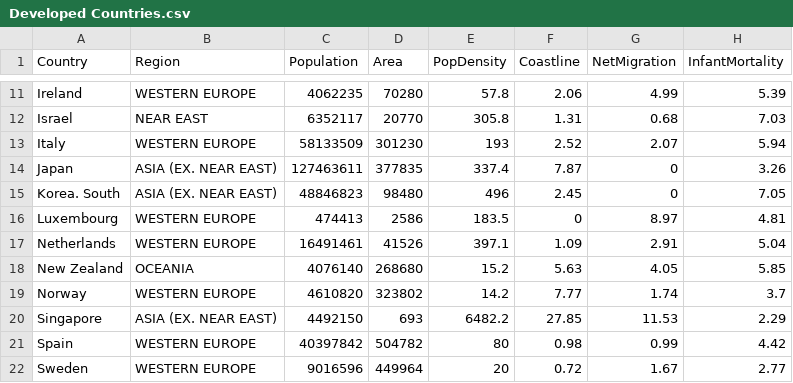
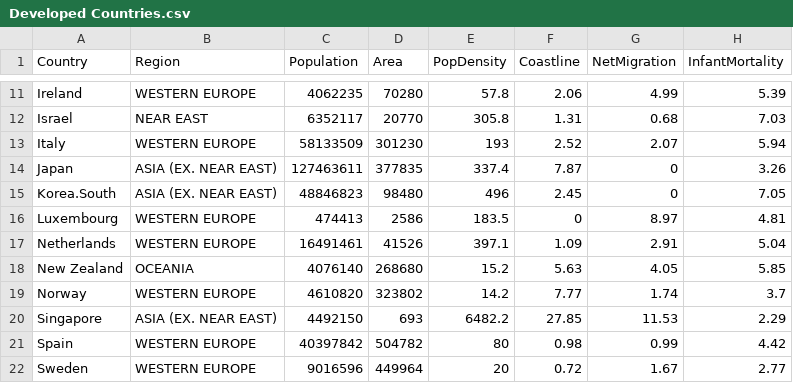
Before and after one commit to starringup/DataMining, a CSV file: Developed Countries.csv, drawn as a sheet; only a part is shown, gaps mark what is left out; the diff names each change by its address in the sheet, - before the commit and + after, or states it on an @@ line.

Commit message:
update outlier

```diff
--- a/Developed Countries.csv
+++ b/Developed Countries.csv
-A15 (Country): Korea. South
+A15 (Country): Korea.South
```
